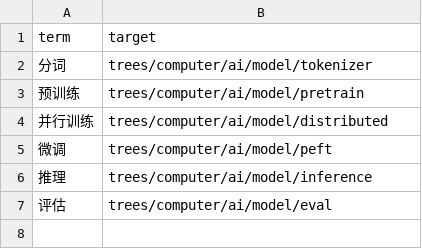
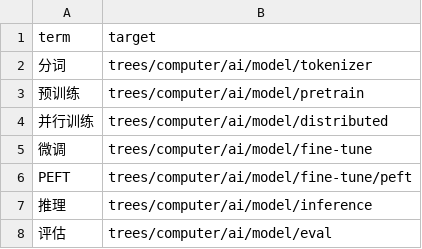
Before and after one commit to wingdever/kb-tree, a CSV file: trees/computer/ai/model/links.csv, drawn as a sheet.

Commit message:
知识树：修正微调层级，PEFT 归入微调

```diff
--- a/trees/computer/ai/model/links.csv
+++ b/trees/computer/ai/model/links.csv
@@ -4,3 +4,4 @@ term,target
 并行训练,trees/computer/ai/model/distributed
-微调,trees/computer/ai/model/peft
+微调,trees/computer/ai/model/fine-tune
+PEFT,trees/computer/ai/model/fine-tune/peft
 推理,trees/computer/ai/model/inference
```
Also changed, not shown: 36 other files.
